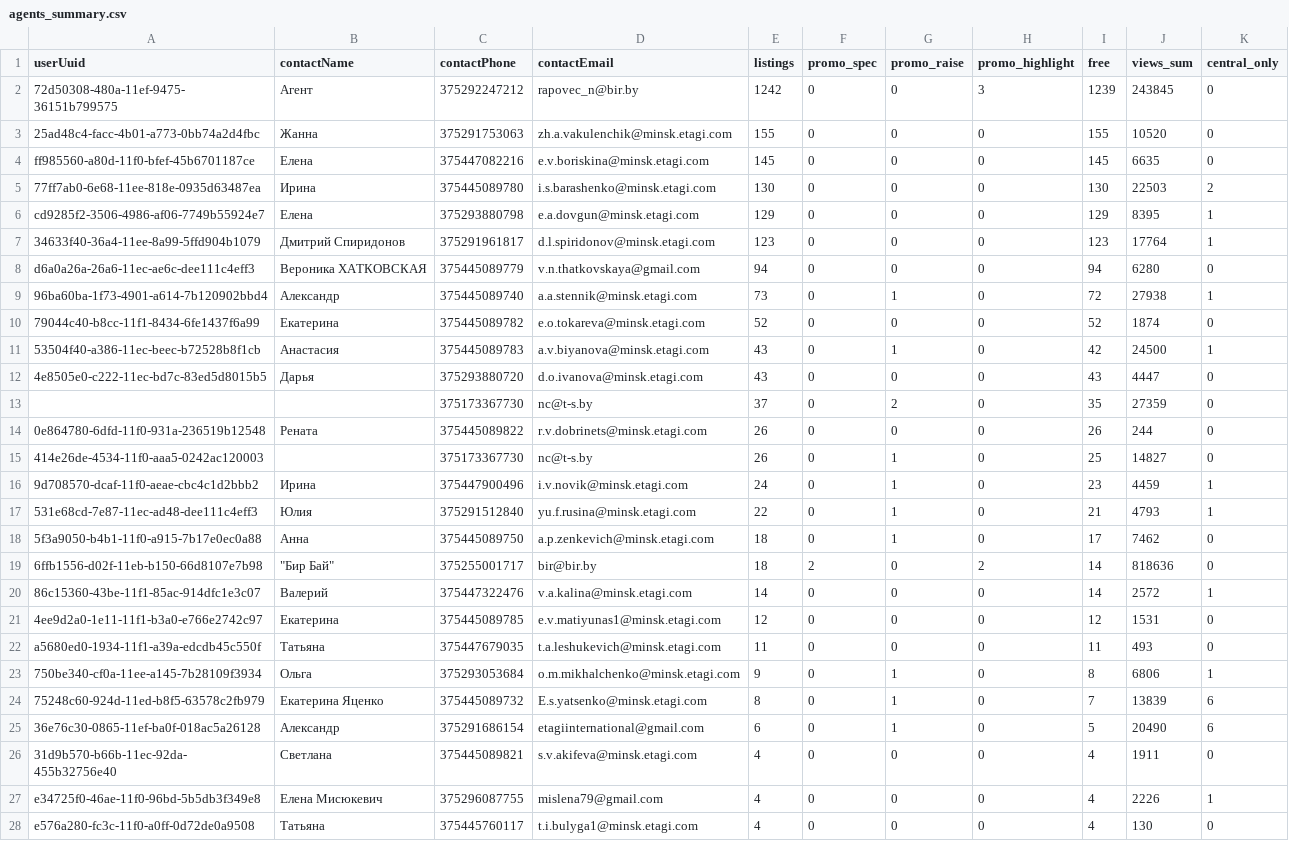
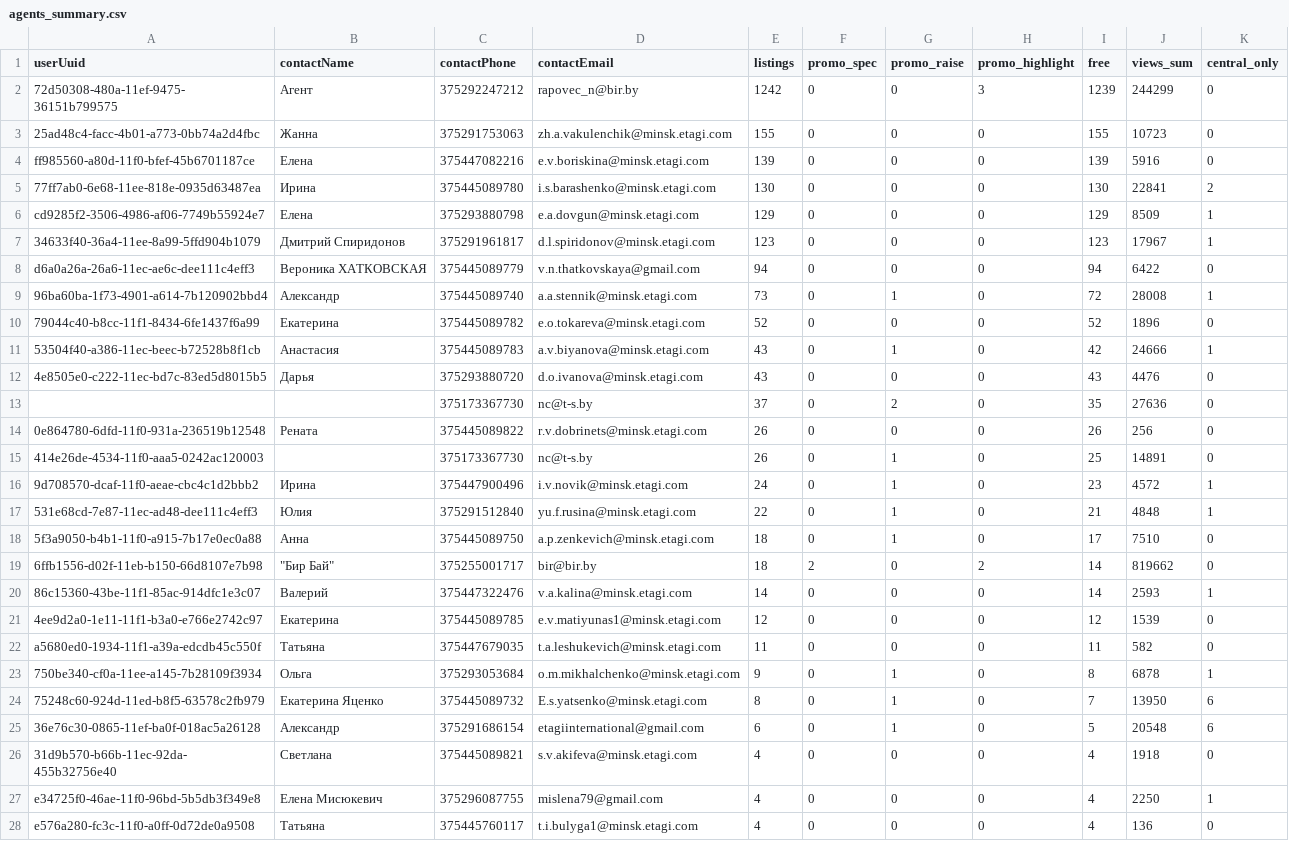
Before and after one commit to antonina-katlinskaya/realt-collector, a CSV file: data/analytics/agents_summary.csv, drawn as a sheet; only a part is shown; the diff covers the shown part only.

```diff
--- a/data/analytics/agents_summary.csv
+++ b/data/analytics/agents_summary.csv
@@ -1,28 +1,28 @@
 userUuid,contactName,contactPhone,contactEmail,listings,promo_spec,promo_raise,promo_highlight,free,views_sum,central_only
-72d50308-480a-11ef-9475-36151b799575,Агент,375292247212,rapovec_n@bir.by,1242,0,0,3,1239,243845,0
-25ad48c4-facc-4b01-a773-0bb74a2d4fbc,Жанна,375291753063,zh.a.vakulenchik@minsk.etagi.com,155,0,0,0,155,10520,0
-ff985560-a80d-11f0-bfef-45b6701187ce,Елена,375447082216,e.v.boriskina@minsk.etagi.com,145,0,0,0,145,6635,0
-77ff7ab0-6e68-11ee-818e-0935d63487ea,Ирина,375445089780,i.s.barashenko@minsk.etagi.com,130,0,0,0,130,22503,2
-cd9285f2-3506-4986-af06-7749b55924e7,Елена,375293880798,e.a.dovgun@minsk.etagi.com,129,0,0,0,129,8395,1
-34633f40-36a4-11ee-8a99-5ffd904b1079,Дмитрий Спиридонов,375291961817,d.l.spiridonov@minsk.etagi.com,123,0,0,0,123,17764,1
-d6a0a26a-26a6-11ec-ae6c-dee111c4eff3,Вероника ХАТКОВСКАЯ,375445089779,v.n.thatkovskaya@gmail.com,94,0,0,0,94,6280,0
-96ba60ba-1f73-4901-a614-7b120902bbd4,Александр,375445089740,a.a.stennik@minsk.etagi.com,73,0,1,0,72,27938,1
-79044c40-b8cc-11f1-8434-6fe1437f6a99,Екатерина,375445089782,e.o.tokareva@minsk.etagi.com,52,0,0,0,52,1874,0
-53504f40-a386-11ec-beec-b72528b8f1cb,Анастасия,375445089783,a.v.biyanova@minsk.etagi.com,43,0,1,0,42,24500,1
-4e8505e0-c222-11ec-bd7c-83ed5d8015b5,Дарья,375293880720,d.o.ivanova@minsk.etagi.com,43,0,0,0,43,4447,0
-,,375173367730,nc@t-s.by,37,0,2,0,35,27359,0
-0e864780-6dfd-11f0-931a-236519b12548,Рената,375445089822,r.v.dobrinets@minsk.etagi.com,26,0,0,0,26,244,0
-414e26de-4534-11f0-aaa5-0242ac120003,,375173367730,nc@t-s.by,26,0,1,0,25,14827,0
-9d708570-dcaf-11f0-aeae-cbc4c1d2bbb2,Ирина,375447900496,i.v.novik@minsk.etagi.com,24,0,1,0,23,4459,1
-531e68cd-7e87-11ec-ad48-dee111c4eff3,Юлия,375291512840,yu.f.rusina@minsk.etagi.com,22,0,1,0,21,4793,1
-5f3a9050-b4b1-11f0-a915-7b17e0ec0a88,Анна,375445089750,a.p.zenkevich@minsk.etagi.com,18,0,1,0,17,7462,0
-6ffb1556-d02f-11eb-b150-66d8107e7b98,"""Бир Бай""",375255001717,bir@bir.by,18,2,0,2,14,818636,0
-86c15360-43be-11f1-85ac-914dfc1e3c07,Валерий,375447322476,v.a.kalina@minsk.etagi.com,14,0,0,0,14,2572,1
-4ee9d2a0-1e11-11f1-b3a0-e766e2742c97,Екатерина,375445089785,e.v.matiyunas1@minsk.etagi.com,12,0,0,0,12,1531,0
-a5680ed0-1934-11f1-a39a-edcdb45c550f,Татьяна,375447679035,t.a.leshukevich@minsk.etagi.com,11,0,0,0,11,493,0
-750be340-cf0a-11ee-a145-7b28109f3934,Ольга,375293053684,o.m.mikhalchenko@minsk.etagi.com,9,0,1,0,8,6806,1
-75248c60-924d-11ed-b8f5-63578c2fb979,Екатерина Яценко,375445089732,E.s.yatsenko@minsk.etagi.com,8,0,1,0,7,13839,6
-36e76c30-0865-11ef-ba0f-018ac5a26128,Александр,375291686154,etagiinternational@gmail.com,6,0,1,0,5,20490,6
-31d9b570-b66b-11ec-92da-455b32756e40,Светлана,375445089821,s.v.akifeva@minsk.etagi.com,4,0,0,0,4,1911,0
-e34725f0-46ae-11f0-96bd-5b5db3f349e8,Елена Мисюкевич,375296087755,mislena79@gmail.com,4,0,0,0,4,2226,1
-e576a280-fc3c-11f0-a0ff-0d72de0a9508,Татьяна,375445760117,t.i.bulyga1@minsk.etagi.com,4,0,0,0,4,130,0
+72d50308-480a-11ef-9475-36151b799575,Агент,375292247212,rapovec_n@bir.by,1242,0,0,3,1239,244299,0
+25ad48c4-facc-4b01-a773-0bb74a2d4fbc,Жанна,375291753063,zh.a.vakulenchik@minsk.etagi.com,155,0,0,0,155,10723,0
+ff985560-a80d-11f0-bfef-45b6701187ce,Елена,375447082216,e.v.boriskina@minsk.etagi.com,139,0,0,0,139,5916,0
+77ff7ab0-6e68-11ee-818e-0935d63487ea,Ирина,375445089780,i.s.barashenko@minsk.etagi.com,130,0,0,0,130,22841,2
+cd9285f2-3506-4986-af06-7749b55924e7,Елена,375293880798,e.a.dovgun@minsk.etagi.com,129,0,0,0,129,8509,1
+34633f40-36a4-11ee-8a99-5ffd904b1079,Дмитрий Спиридонов,375291961817,d.l.spiridonov@minsk.etagi.com,123,0,0,0,123,17967,1
+d6a0a26a-26a6-11ec-ae6c-dee111c4eff3,Вероника ХАТКОВСКАЯ,375445089779,v.n.thatkovskaya@gmail.com,94,0,0,0,94,6422,0
+96ba60ba-1f73-4901-a614-7b120902bbd4,Александр,375445089740,a.a.stennik@minsk.etagi.com,73,0,1,0,72,28008,1
+79044c40-b8cc-11f1-8434-6fe1437f6a99,Екатерина,375445089782,e.o.tokareva@minsk.etagi.com,52,0,0,0,52,1896,0
+53504f40-a386-11ec-beec-b72528b8f1cb,Анастасия,375445089783,a.v.biyanova@minsk.etagi.com,43,0,1,0,42,24666,1
+4e8505e0-c222-11ec-bd7c-83ed5d8015b5,Дарья,375293880720,d.o.ivanova@minsk.etagi.com,43,0,0,0,43,4476,0
+,,375173367730,nc@t-s.by,37,0,2,0,35,27636,0
+0e864780-6dfd-11f0-931a-236519b12548,Рената,375445089822,r.v.dobrinets@minsk.etagi.com,26,0,0,0,26,256,0
+414e26de-4534-11f0-aaa5-0242ac120003,,375173367730,nc@t-s.by,26,0,1,0,25,14891,0
+9d708570-dcaf-11f0-aeae-cbc4c1d2bbb2,Ирина,375447900496,i.v.novik@minsk.etagi.com,24,0,1,0,23,4572,1
+531e68cd-7e87-11ec-ad48-dee111c4eff3,Юлия,375291512840,yu.f.rusina@minsk.etagi.com,22,0,1,0,21,4848,1
+5f3a9050-b4b1-11f0-a915-7b17e0ec0a88,Анна,375445089750,a.p.zenkevich@minsk.etagi.com,18,0,1,0,17,7510,0
+6ffb1556-d02f-11eb-b150-66d8107e7b98,"""Бир Бай""",375255001717,bir@bir.by,18,2,0,2,14,819662,0
+86c15360-43be-11f1-85ac-914dfc1e3c07,Валерий,375447322476,v.a.kalina@minsk.etagi.com,14,0,0,0,14,2593,1
+4ee9d2a0-1e11-11f1-b3a0-e766e2742c97,Екатерина,375445089785,e.v.matiyunas1@minsk.etagi.com,12,0,0,0,12,1539,0
+a5680ed0-1934-11f1-a39a-edcdb45c550f,Татьяна,375447679035,t.a.leshukevich@minsk.etagi.com,11,0,0,0,11,582,0
+750be340-cf0a-11ee-a145-7b28109f3934,Ольга,375293053684,o.m.mikhalchenko@minsk.etagi.com,9,0,1,0,8,6878,1
+75248c60-924d-11ed-b8f5-63578c2fb979,Екатерина Яценко,375445089732,E.s.yatsenko@minsk.etagi.com,8,0,1,0,7,13950,6
+36e76c30-0865-11ef-ba0f-018ac5a26128,Александр,375291686154,etagiinternational@gmail.com,6,0,1,0,5,20548,6
+31d9b570-b66b-11ec-92da-455b32756e40,Светлана,375445089821,s.v.akifeva@minsk.etagi.com,4,0,0,0,4,1918,0
+e34725f0-46ae-11f0-96bd-5b5db3f349e8,Елена Мисюкевич,375296087755,mislena79@gmail.com,4,0,0,0,4,2250,1
+e576a280-fc3c-11f0-a0ff-0d72de0a9508,Татьяна,375445760117,t.i.bulyga1@minsk.etagi.com,4,0,0,0,4,136,0
```
Also changed, not shown: 28 edited cells elsewhere in this file, data/analytics/disappeared.csv, data/analytics/quarters_summary.csv, 16 other files.
